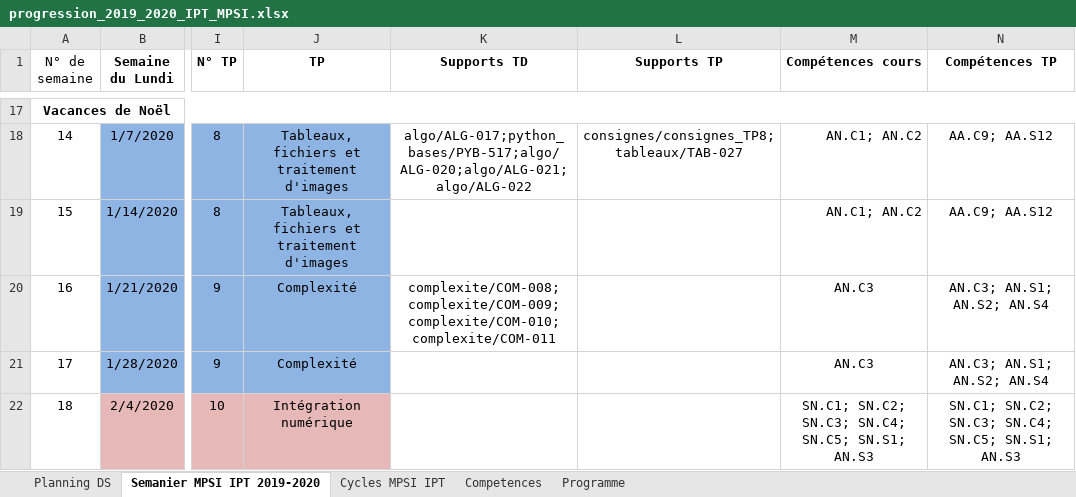
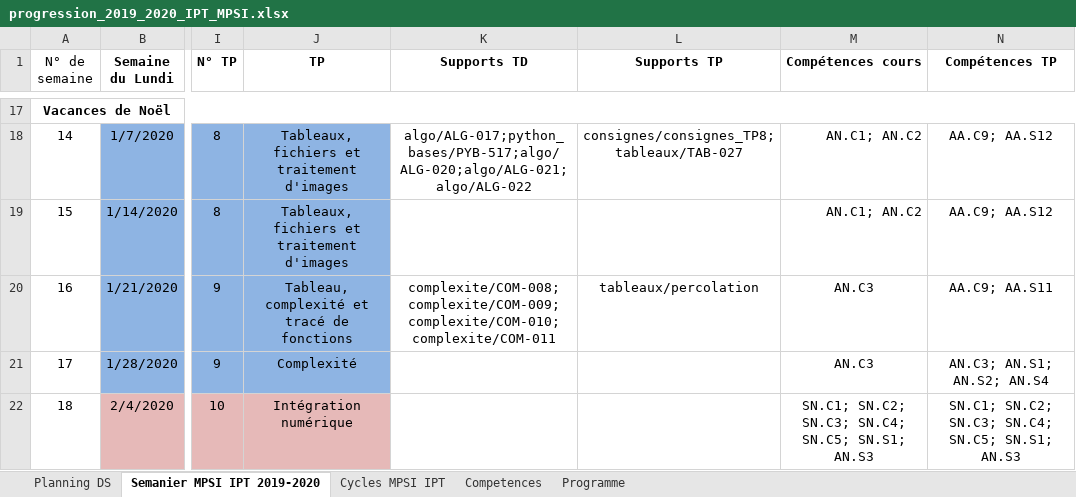
Before and after one commit to xpessoles/Informatique_MPSI, an Excel workbook: progression_2019_2020_IPT_MPSI.xlsx, sheet Semanier MPSI IPT 2019-2020, drawn as a sheet; only a part is shown, gaps mark what is left out; values as stored, in another font and other column widths than the file's, no borders; the diff names each change by its address in the sheet, - before the commit and + after, or states it on an @@ line.

```diff
--- a/progression_2019_2020_IPT_MPSI.xlsx (sheet Semanier MPSI IPT 2019-2020)
+++ b/progression_2019_2020_IPT_MPSI.xlsx (sheet Semanier MPSI IPT 2019-2020)
-J20 (TP): Complexité
+J20 (TP): Tableau, complexité et tracé de fonctions
-L20 (Supports TP): (empty)
+L20 (Supports TP): tableaux/percolation
-N20 (Compétences TP): AN.C3; AN.S1; AN.S2; AN.S4
+N20 (Compétences TP): AA.C9; AA.S11
```
Also changed, not shown: mpsi2_TP.xlsx, 25 other files.
